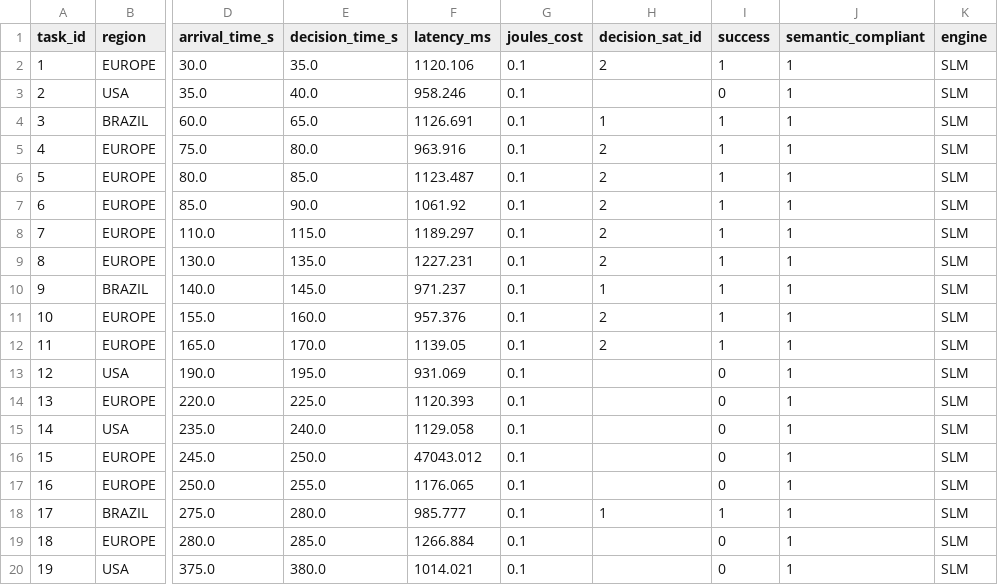
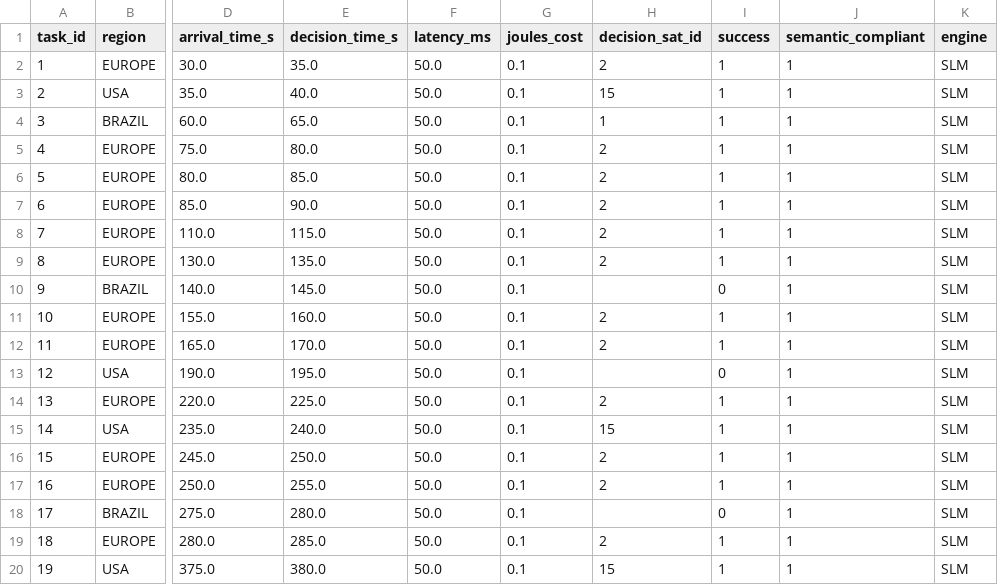
Before and after one commit to OctavioNascimento/CosmicBeats-Simulator, a CSV file: logs/mec_metrics_SLM.csv, drawn as a sheet; only a part is shown, gaps mark what is left out; the diff covers the shown part only; the diff names each change by its address in the sheet, - before the commit and + after, or states it on an @@ line.

```diff
--- a/logs/mec_metrics_SLM.csv
+++ b/logs/mec_metrics_SLM.csv
-F2 (latency_ms): 1120.106
+F2 (latency_ms): 50.0
-F3 (latency_ms): 958.246
+F3 (latency_ms): 50.0
-H3 (decision_sat_id): (empty)
+H3 (decision_sat_id): 15
-I3 (success): 0
+I3 (success): 1
-F4 (latency_ms): 1126.691
+F4 (latency_ms): 50.0
-F5 (latency_ms): 963.916
+F5 (latency_ms): 50.0
-F6 (latency_ms): 1123.487
+F6 (latency_ms): 50.0
-F7 (latency_ms): 1061.92
+F7 (latency_ms): 50.0
-F8 (latency_ms): 1189.297
+F8 (latency_ms): 50.0
-F9 (latency_ms): 1227.231
+F9 (latency_ms): 50.0
-F10 (latency_ms): 971.237
+F10 (latency_ms): 50.0
-H10 (decision_sat_id): 1
+H10 (decision_sat_id): (empty)
-I10 (success): 1
+I10 (success): 0
-F11 (latency_ms): 957.376
+F11 (latency_ms): 50.0
-F12 (latency_ms): 1139.05
+F12 (latency_ms): 50.0
-F13 (latency_ms): 931.069
+F13 (latency_ms): 50.0
-F14 (latency_ms): 1120.393
+F14 (latency_ms): 50.0
-H14 (decision_sat_id): (empty)
+H14 (decision_sat_id): 2
-I14:I17 (success): 0
+I14:I17 (success): 1
-F15 (latency_ms): 1129.058
+F15 (latency_ms): 50.0
-H15 (decision_sat_id): (empty)
+H15 (decision_sat_id): 15
-F16 (latency_ms): 47043.012
+F16 (latency_ms): 50.0
-H16:H17 (decision_sat_id): (empty)
+H16:H17 (decision_sat_id): 2
-F17 (latency_ms): 1176.065
+F17 (latency_ms): 50.0
-F18 (latency_ms): 985.777
+F18 (latency_ms): 50.0
-H18 (decision_sat_id): 1
+H18 (decision_sat_id): (empty)
-I18 (success): 1
+I18 (success): 0
-F19 (latency_ms): 1266.884
+F19 (latency_ms): 50.0
-H19 (decision_sat_id): (empty)
+H19 (decision_sat_id): 2
-I19:I20 (success): 0
+I19:I20 (success): 1
-F20 (latency_ms): 1014.021
+F20 (latency_ms): 50.0
-H20 (decision_sat_id): (empty)
+H20 (decision_sat_id): 15
```
Also changed, not shown: 133 edited cells elsewhere in this file, logs/mec_metrics_LLM.csv, 5 other files.
